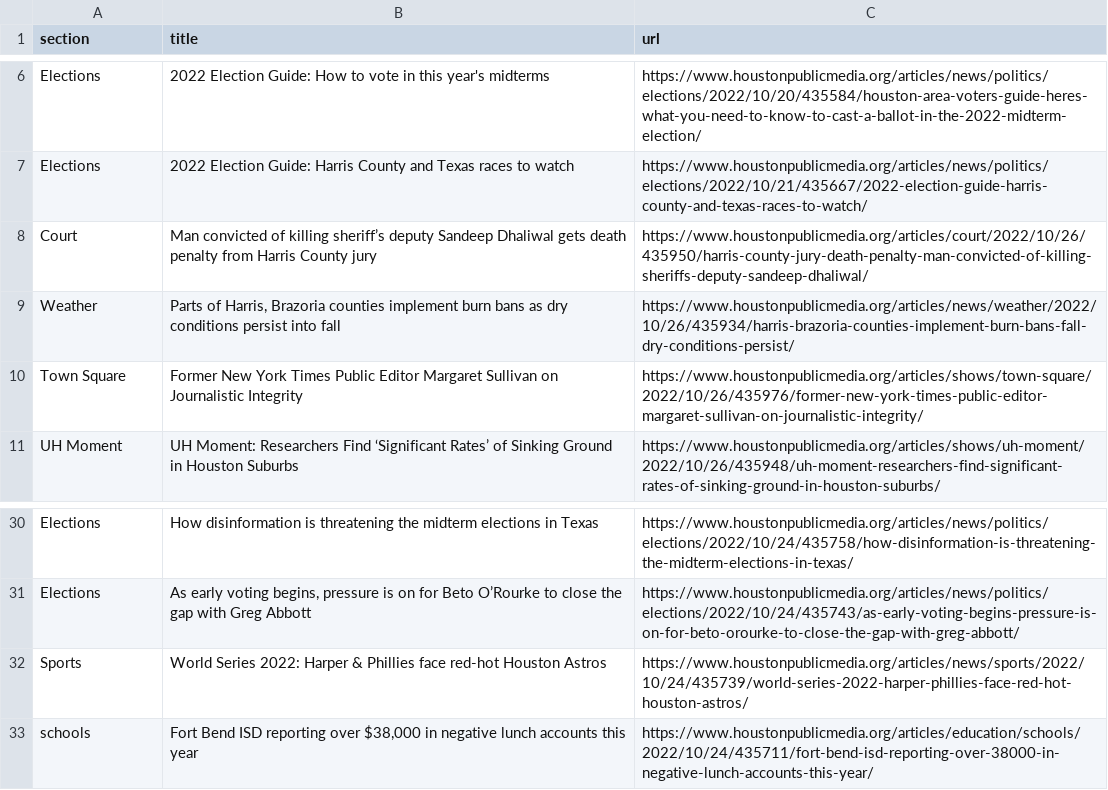
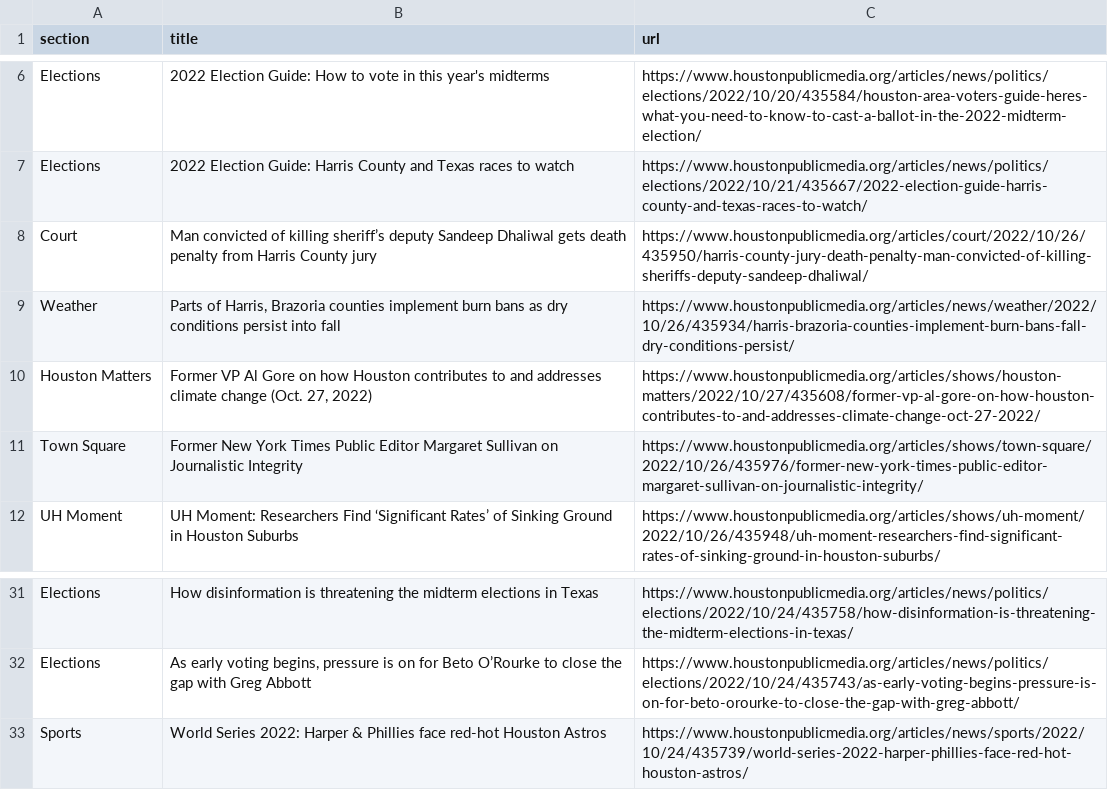
Before and after one commit to tanazm/Houston_scraped, a CSV file: npr.csv, drawn as a sheet; only a part is shown, gaps mark what is left out.

```diff
--- a/npr.csv
+++ b/npr.csv
@@ -9,2 +9,3 @@ Court,Man convicted of killing sheriff’s deputy Sandeep Dhaliwal gets death pe
 Weather,"Parts of Harris, Brazoria counties implement burn bans as dry conditions persist into fall",https://www.houstonpublicmedia.org/articles/news/weather/2022/10/26/435934/harris-brazoria-counties-implement-burn-bans-fall-dry-conditions-persist/
+Houston Matters,"Former VP Al Gore on how Houston contributes to and addresses climate change (Oct. 27, 2022)",https://www.houstonpublicmedia.org/articles/shows/houston-matters/2022/10/27/435608/former-vp-al-gore-on-how-houston-contributes-to-and-addresses-climate-change-oct-27-2022/
 Town Square,Former New York Times Public Editor Margaret Sullivan on Journalistic Integrity,https://www.houstonpublicmedia.org/articles/shows/town-square/2022/10/26/435976/former-new-york-times-public-editor-margaret-sullivan-on-journalistic-integrity/
@@ -32,2 +33 @@ Elections,"As early voting begins, pressure is on for Beto O’Rourke to close t
 Sports,World Series 2022: Harper & Phillies face red-hot Houston Astros,https://www.houstonpublicmedia.org/articles/news/sports/2022/10/24/435739/world-series-2022-harper-phillies-face-red-hot-houston-astros/
-schools,"Fort Bend ISD reporting over $38,000 in negative lunch accounts this year",https://www.houstonpublicmedia.org/articles/education/schools/2022/10/24/435711/fort-bend-isd-reporting-over-38000-in-negative-lunch-accounts-this-year/
```
